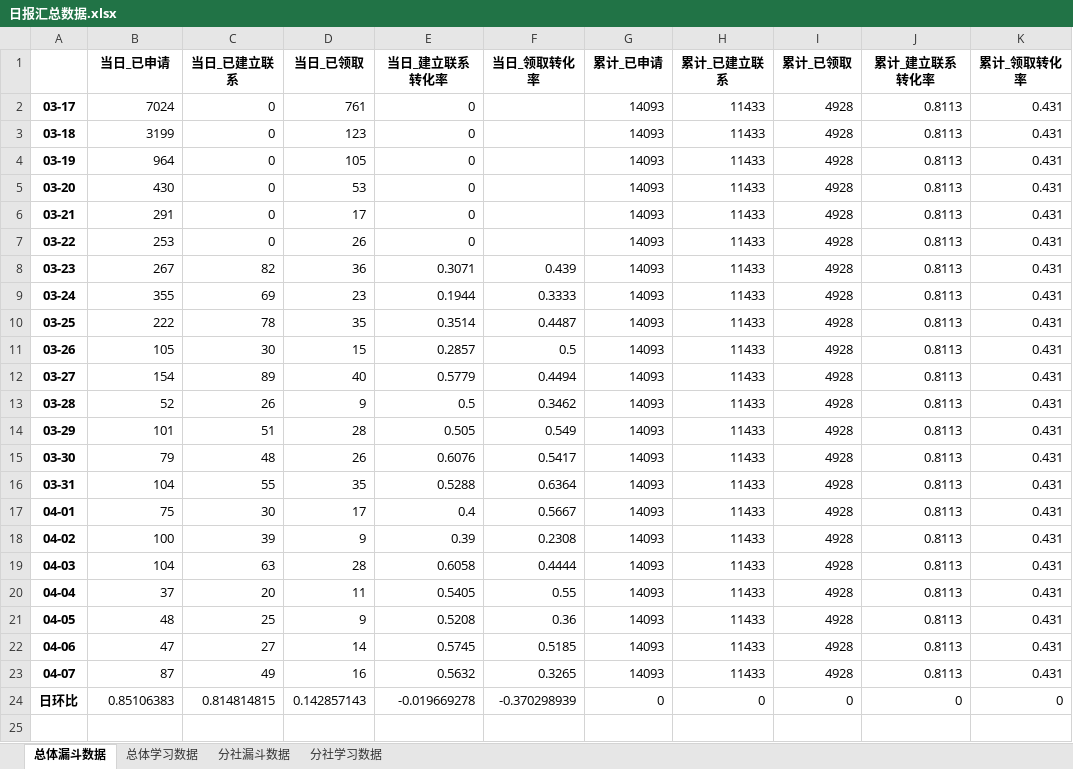
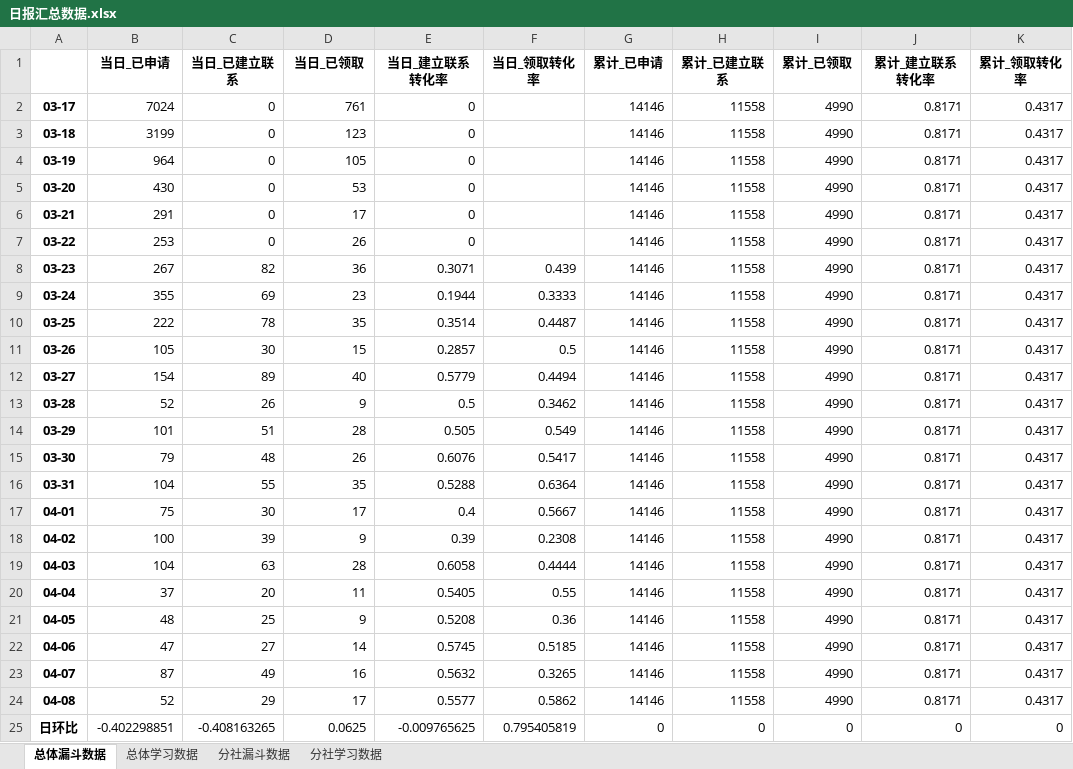
Before and after one commit to BestJoker/pandasDemo, an Excel workbook: data/日报汇总数据.xlsx, sheet 总体漏斗数据, drawn as a sheet; values as stored, in another font and other column widths than the file's, no borders; addresses are those after the commit; the diff names each change by its address in the sheet, - before the commit and + after, or states it on an @@ line.

```diff
--- a/data/日报汇总数据.xlsx (sheet 总体漏斗数据)
+++ b/data/日报汇总数据.xlsx (sheet 总体漏斗数据)
-G2:G23 (累计_已申请): 14093
+G2:G23 (累计_已申请): 14146
-H2:H23 (累计_已建立联系): 11433
+H2:H23 (累计_已建立联系): 11558
-I2:I23 (累计_已领取): 4928
+I2:I23 (累计_已领取): 4990
-J2:J23 (累计_建立联系转化率): 0.8113
+J2:J23 (累计_建立联系转化率): 0.8171
-K2:K23 (累计_领取转化率): 0.431
+K2:K23 (累计_领取转化率): 0.4317
+row 24: 04-08 | 52 | 29 | 17 | 0.5577 | 0.5862 | 14146 | 11558 | 4990 | 0.8171 | 0.4317
-B25 (当日_已申请): 0.85106383
+B25 (当日_已申请): -0.402298851
-C25 (当日_已建立联系): 0.814814815
+C25 (当日_已建立联系): -0.408163265
-D25 (当日_已领取): 0.142857143
+D25 (当日_已领取): 0.0625
-E25 (当日_建立联系转化率): -0.019669278
+E25 (当日_建立联系转化率): -0.009765625
-F25 (当日_领取转化率): -0.370298939
+F25 (当日_领取转化率): 0.795405819
```
Also changed, not shown: sheet 分社漏斗数据, sheet 分社学习数据, sheet 总体学习数据, data/学习数据.xlsx, data/漏斗数据.xlsx, 2 other files.
